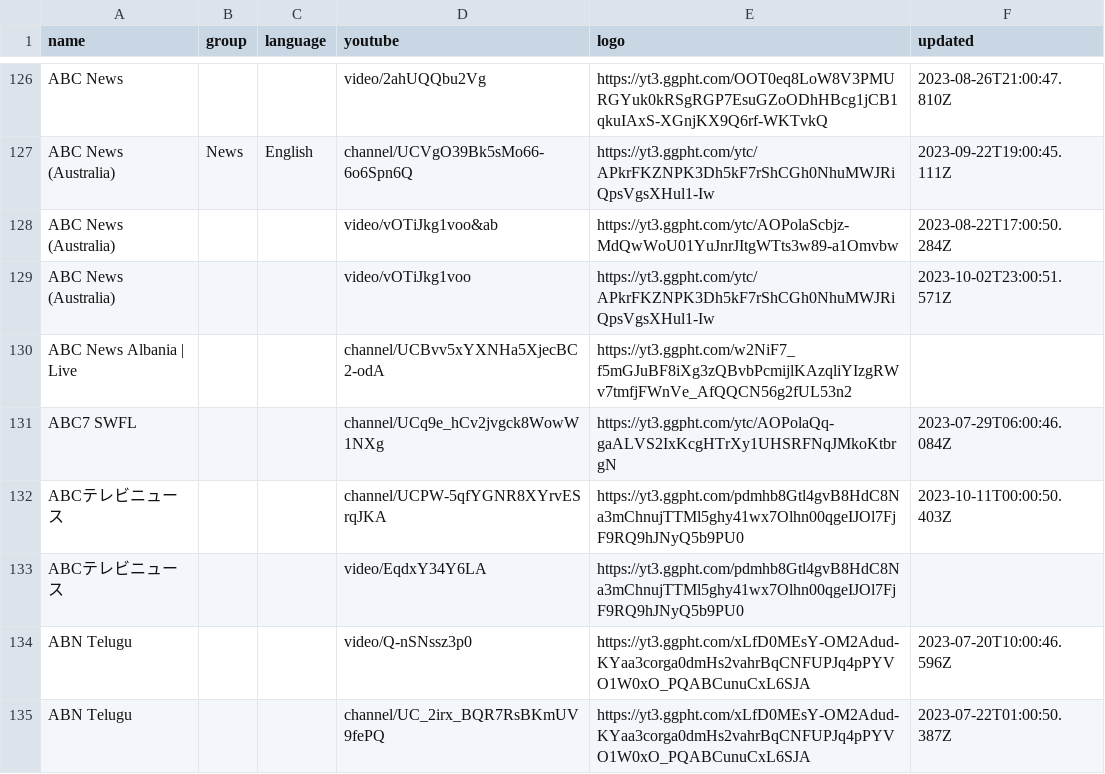
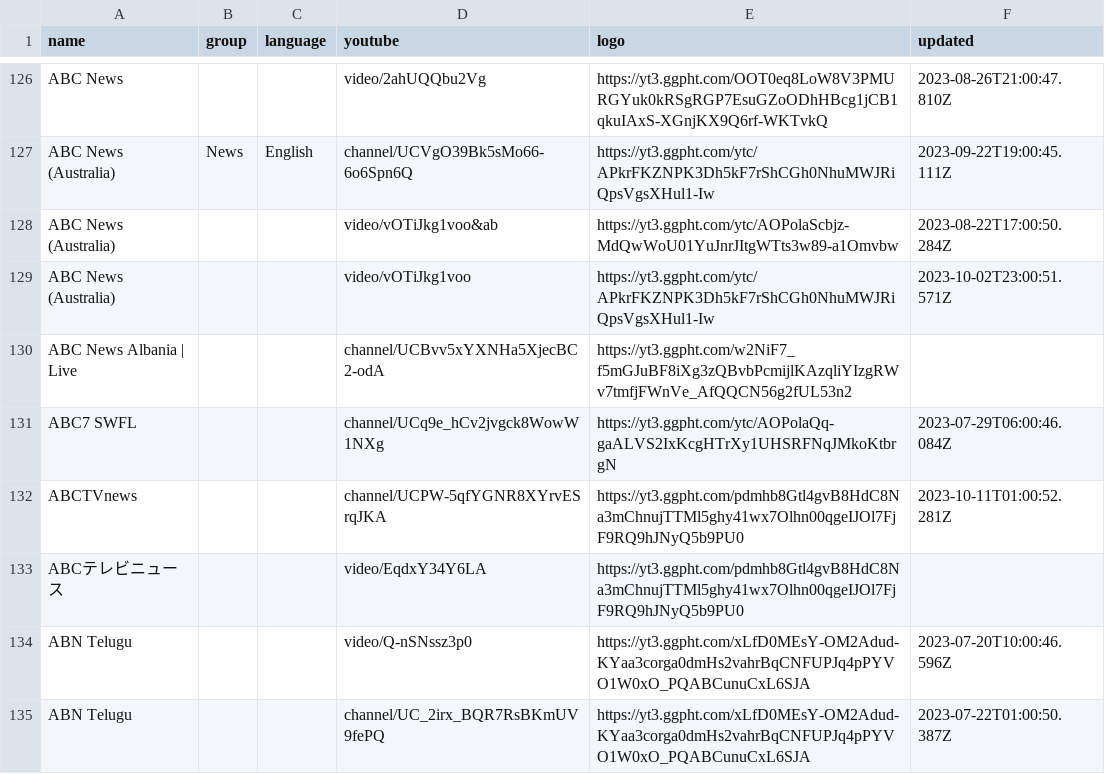
Before and after one commit to Navezjt/Navez-ST, a CSV file: channels.csv, drawn as a sheet; only a part is shown, gaps mark what is left out.

```diff
--- a/channels.csv
+++ b/channels.csv
@@ -131,3 +131,3 @@ ABC News Albania | Live,,,channel/UCBvv5xYXNHa5XjecBC2-odA,https://yt3.ggpht.com
 ABC7 SWFL,,,channel/UCq9e_hCv2jvgck8WowW1NXg,https://yt3.ggpht.com/ytc/AOPolaQq-gaALVS2IxKcgHTrXy1UHSRFNqJMkoKtbrgN,2023-07-29T06:00:46.084Z
-ABCテレビニュース,,,channel/UCPW-5qfYGNR8XYrvESrqJKA,https://yt3.ggpht.com/pdmhb8Gtl4gvB8HdC8Na3mChnujTTMl5ghy41wx7Olhn00qgeIJOl7FjF9RQ9hJNyQ5b9PU0,2023-10-11T00:00:50.403Z
+ABCTVnews,,,channel/UCPW-5qfYGNR8XYrvESrqJKA,https://yt3.ggpht.com/pdmhb8Gtl4gvB8HdC8Na3mChnujTTMl5ghy41wx7Olhn00qgeIJOl7FjF9RQ9hJNyQ5b9PU0,2023-10-11T01:00:52.281Z
 ABCテレビニュース,,,video/EqdxY34Y6LA,https://yt3.ggpht.com/pdmhb8Gtl4gvB8HdC8Na3mChnujTTMl5ghy41wx7Olhn00qgeIJOl7FjF9RQ9hJNyQ5b9PU0,
```
